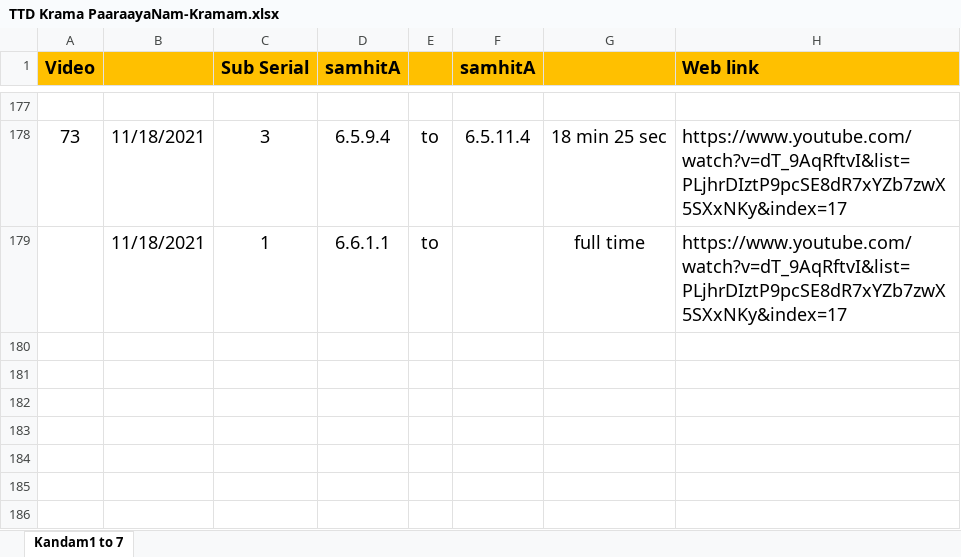
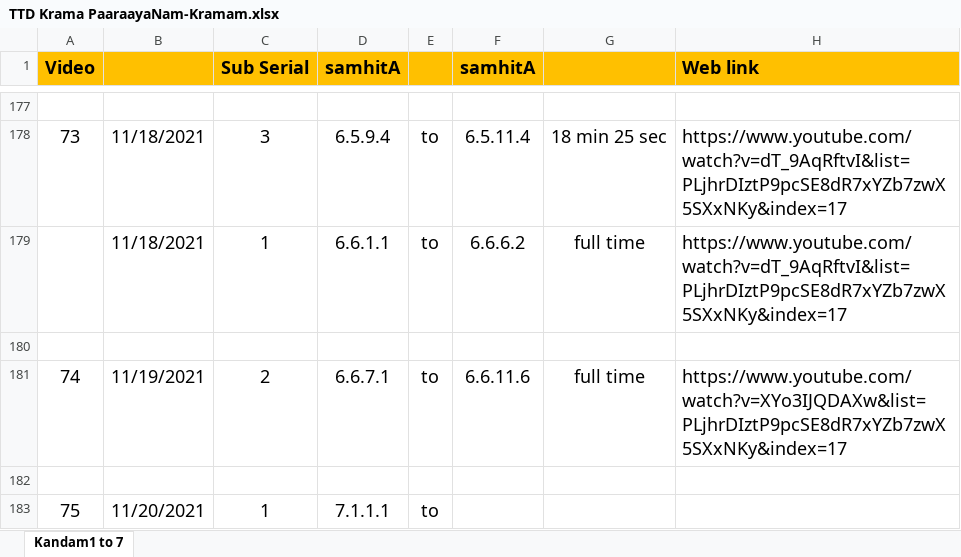
Before and after one commit to KYVeda/texts, an Excel workbook: TS Jatai Working/TTD Krama PaaraayaNam-Kramam.xlsx, sheet Kandam1 to 7, drawn as a sheet; only a part is shown, gaps mark what is left out; values as stored, in another font and other column widths than the file's, no borders; the diff names each change by its address in the sheet, - before the commit and + after, or states it on an @@ line.

```diff
--- a/TS Jatai Working/TTD Krama PaaraayaNam-Kramam.xlsx (sheet Kandam1 to 7)
+++ b/TS Jatai Working/TTD Krama PaaraayaNam-Kramam.xlsx (sheet Kandam1 to 7)
-F179 (samhitA): (empty)
+F179 (samhitA): 6.6.6.2
+row 180: (empty)
+row 181: 74 | 11/19/2021 | 2 | 6.6.7.1 | to | 6.6.11.6 | full time | https://www.youtube.com/watch?v=XYo3IJQDAXw&list=PLjhrDIztP9pcSE8dR7xYZb7zwX5SXxNKy&index=17
+row 182: (empty)
+row 183: 75 | 11/20/2021 | 1 | 7.1.1.1 | to
```
Also changed, not shown: 8 other files.
